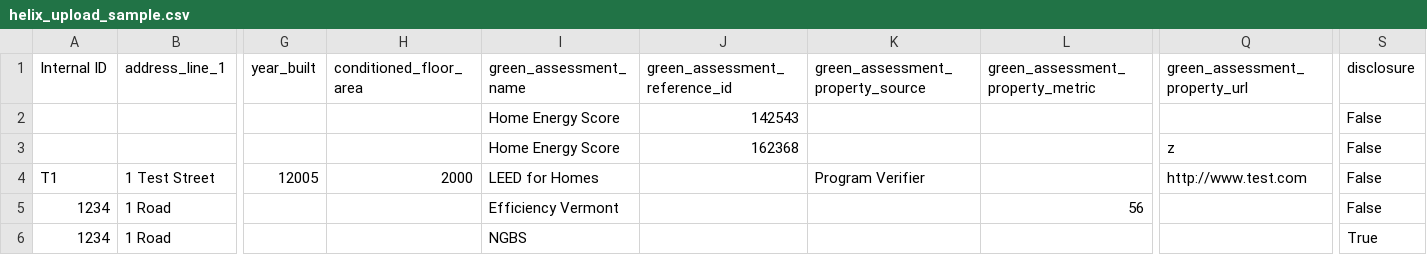
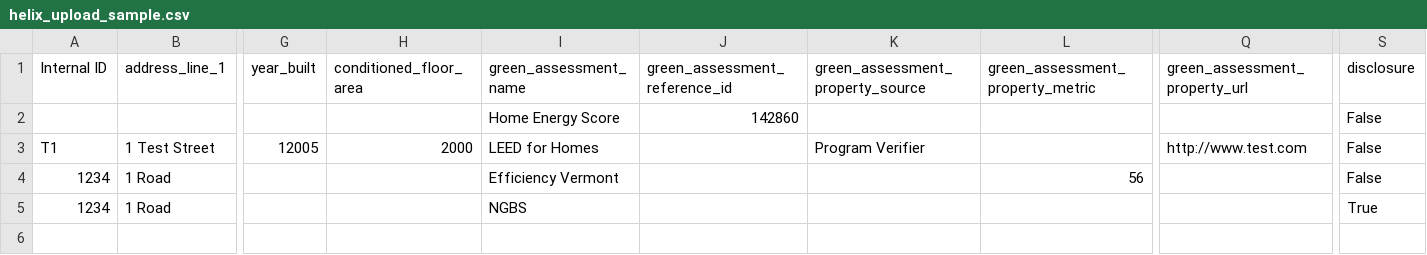
Before and after one commit to ClearlyEnergy/HELIX, a CSV file: helix/helix_upload_sample.csv, drawn as a sheet; only a part is shown, gaps mark what is left out; rows hold the shown columns only; the diff names each change by its address in the sheet, - before the commit and + after, or states it on an @@ line.

```diff
--- a/helix/helix_upload_sample.csv
+++ b/helix/helix_upload_sample.csv
-J2 (green_assessment_reference_id): 142543
+J2 (green_assessment_reference_id): 142860
-row 3:  |  |  |  | Home Energy Score | 162368 |  |  | z | False
```
Also changed, not shown: 4 other files.
